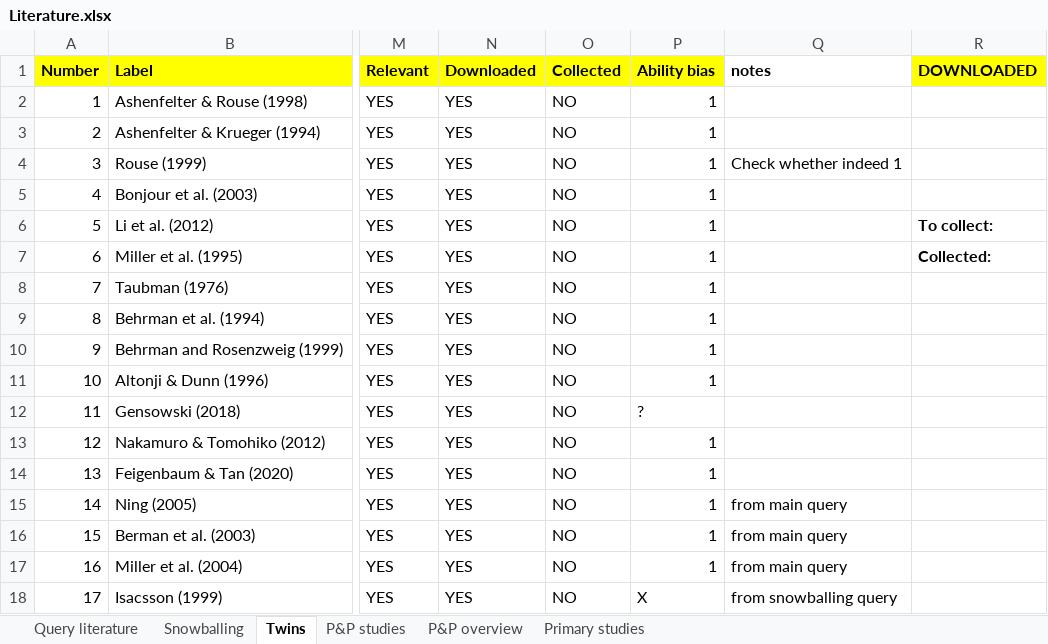
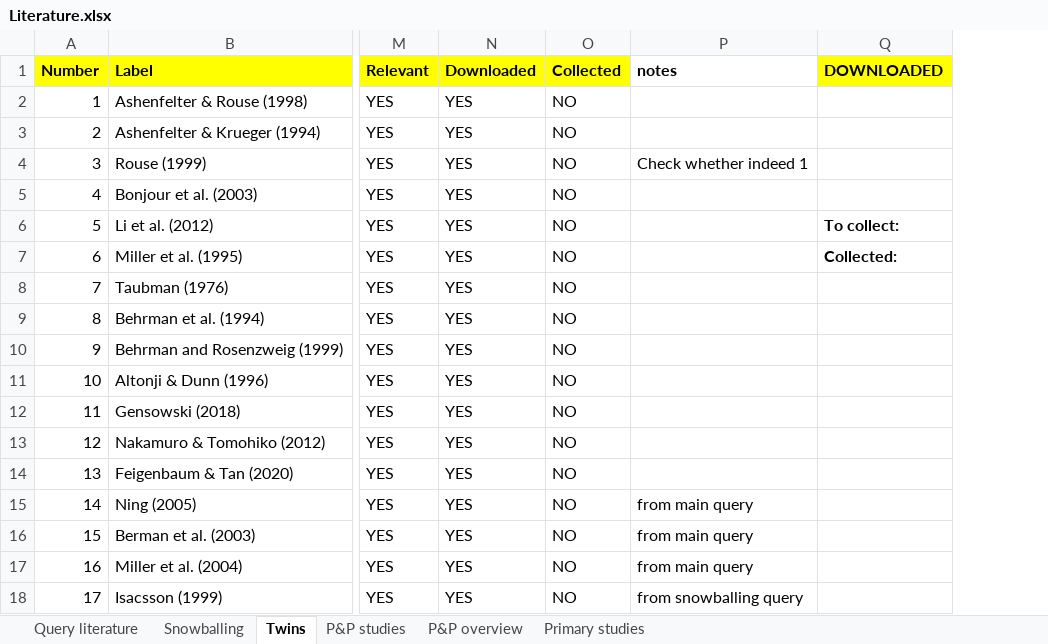
Before and after one commit to PetrCala/Diploma-Thesis, an Excel workbook: Literature/Literature.xlsx, sheet Twins, drawn as a sheet; only a part is shown, gaps mark what is left out; values as stored, in another font and other column widths than the file's, no borders; conditional formats not drawn; the diff names each change by its address in the sheet, - before the commit and + after, or states it on an @@ line.

Commit message:
Added 5 more twin studies data

```diff
--- a/Literature/Literature.xlsx (sheet Twins)
+++ b/Literature/Literature.xlsx (sheet Twins)
-column P (Ability bias), rows 2-18: 1 | 1 | 1 | 1 | 1 | 1 | 1 | 1 | 1 | 1 | ? | 1 | 1 | 1 | 1 | 1 | X
```
Also changed, not shown: formulas that keep their value, Data/twin_data_master_thesis_cala.xlsm, 1 other file.
